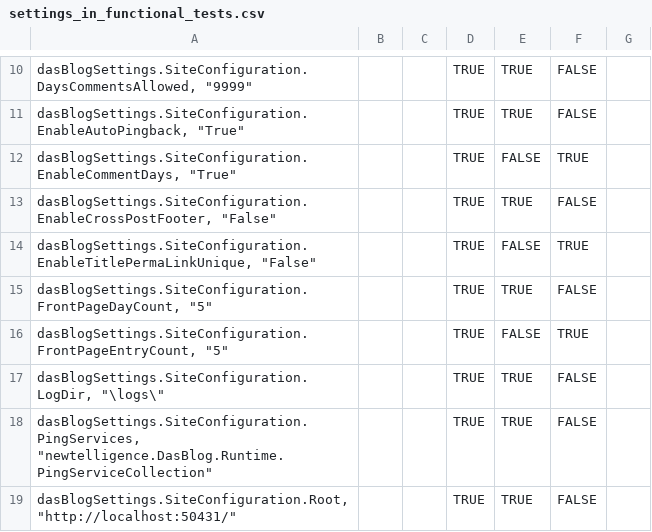
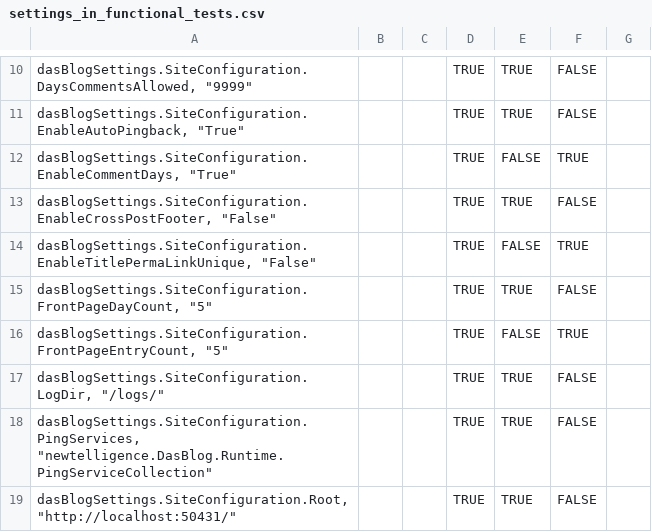
Before and after one commit to poppastring/dasblog-core, a CSV file: source/DasBlog.Tests/Resources/Utils/settings_in_functional_tests.csv, drawn as a sheet; only a part is shown, gaps mark what is left out.

```diff
--- a/source/DasBlog.Tests/Resources/Utils/settings_in_functional_tests.csv
+++ b/source/DasBlog.Tests/Resources/Utils/settings_in_functional_tests.csv
@@ -16,3 +16,3 @@
 "dasBlogSettings.SiteConfiguration.FrontPageEntryCount," "5",,,TRUE,FALSE,TRUE
-"dasBlogSettings.SiteConfiguration.LogDir," "\logs\",,,TRUE,TRUE,FALSE
+"dasBlogSettings.SiteConfiguration.LogDir," "/logs/",,,TRUE,TRUE,FALSE
 "dasBlogSettings.SiteConfiguration.PingServices," "newtelligence.DasBlog.Runtime.PingServiceCollection",,,TRUE,TRUE,FALSE
```
Also changed, not shown: 11 other files.
